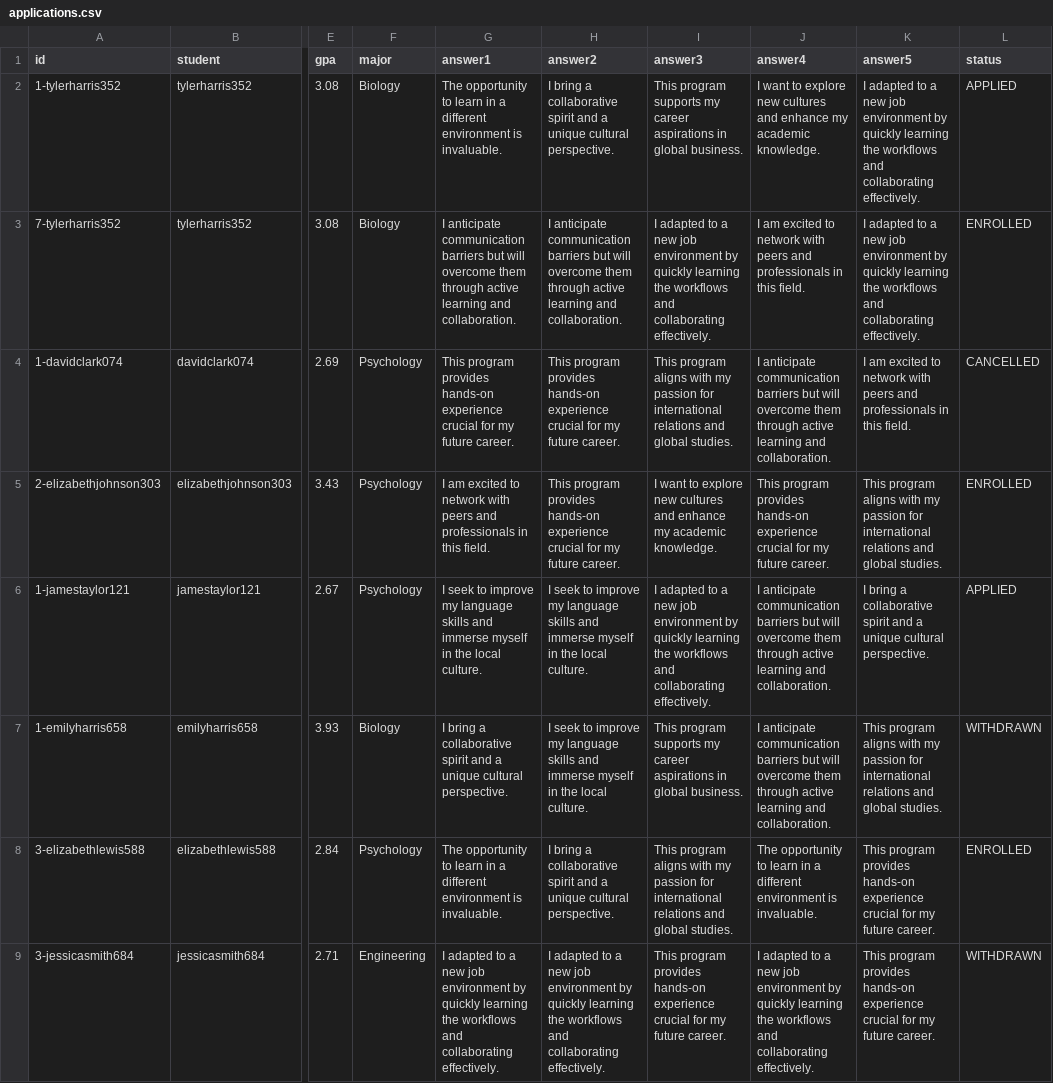
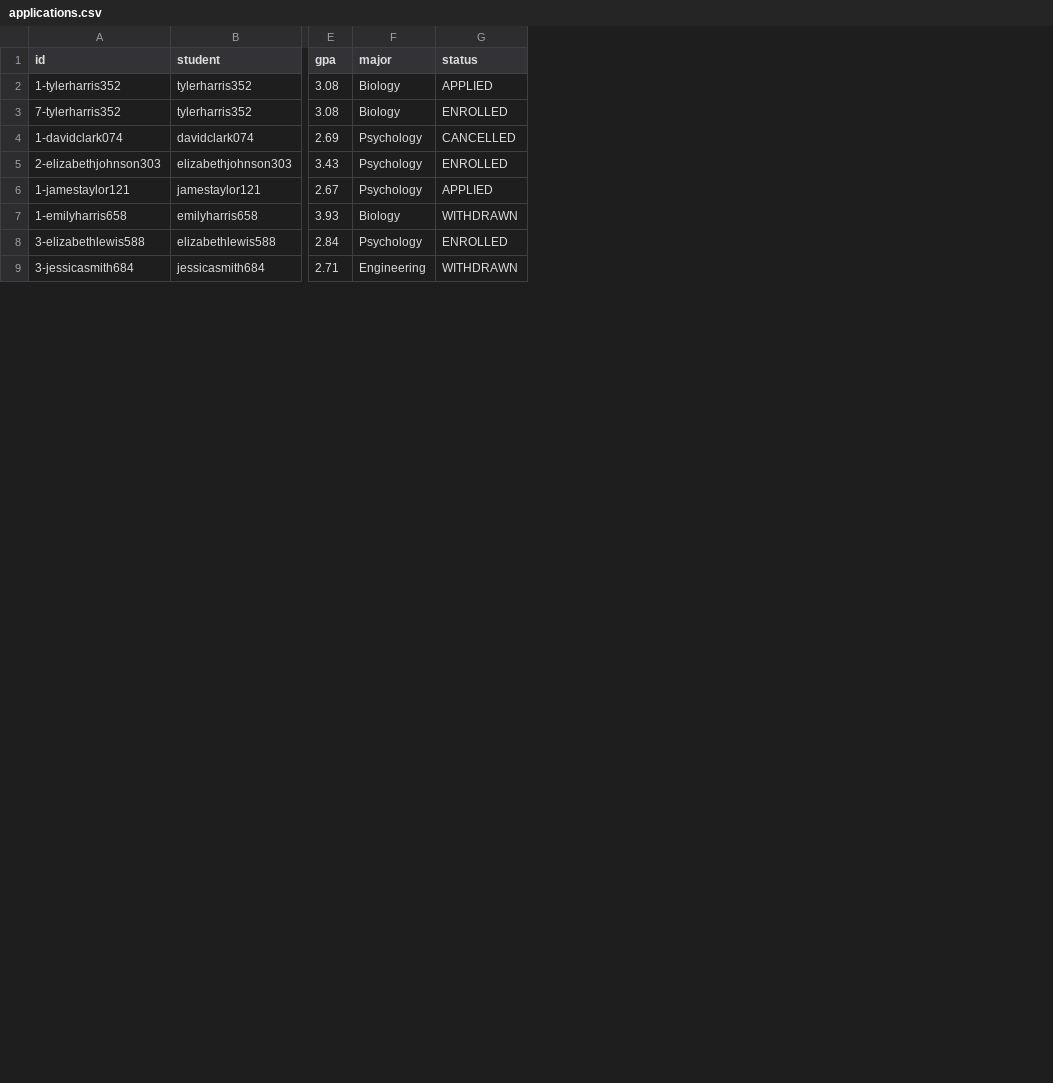
Before and after one commit to eojduc/458abroad, a CSV file: src/main/resources/data/applications.csv, drawn as a sheet; only a part is shown, gaps mark what is left out; the diff names each change by its address in the sheet, - before the commit and + after, or states it on an @@ line.

```diff
--- a/src/main/resources/data/applications.csv
+++ b/src/main/resources/data/applications.csv
-column G (answer1), rows 2-9: The opportunity to learn in a different environment is invaluable. | I anticipate communication barriers but will overcome them through active learning and collaboration. | This program provides hands-on experience crucial for my future career. | I am excited to network with peers and professionals in this field. | I seek to improve my language skills and immerse myself in the local culture. | I bring a collaborative spirit and a unique cultural perspective. | The opportunity to learn in a different environment is invaluable. | I adapted to a new job environment by quickly learning the workflows and collaborating effectively.
-column H (answer2), rows 2-9: I bring a collaborative spirit and a unique cultural perspective. | I anticipate communication barriers but will overcome them through active learning and collaboration. | This program provides hands-on experience crucial for my future career. | This program provides hands-on experience crucial for my future career. | I seek to improve my language skills and immerse myself in the local culture. | I seek to improve my language skills and immerse myself in the local culture. | I bring a collaborative spirit and a unique cultural perspective. | I adapted to a new job environment by quickly learning the workflows and collaborating effectively.
-column I (answer3), rows 2-9: This program supports my career aspirations in global business. | I adapted to a new job environment by quickly learning the workflows and collaborating effectively. | This program aligns with my passion for international relations and global studies. | I want to explore new cultures and enhance my academic knowledge. | I adapted to a new job environment by quickly learning the workflows and collaborating effectively. | This program supports my career aspirations in global business. | This program aligns with my passion for international relations and global studies. | This program provides hands-on experience crucial for my future career.
-column J (answer4), rows 2-9: I want to explore new cultures and enhance my academic knowledge. | I am excited to network with peers and professionals in this field. | I anticipate communication barriers but will overcome them through active learning and collaboration. | This program provides hands-on experience crucial for my future career. | I anticipate communication barriers but will overcome them through active learning and collaboration. | I anticipate communication barriers but will overcome them through active learning and collaboration. | The opportunity to learn in a different environment is invaluable. | I adapted to a new job environment by quickly learning the workflows and collaborating effectively.
-column K (answer5), rows 2-9: I adapted to a new job environment by quickly learning the workflows and collaborating effectively. | I adapted to a new job environment by quickly learning the workflows and collaborating effectively. | I am excited to network with peers and professionals in this field. | This program aligns with my passion for international relations and global studies. | I bring a collaborative spirit and a unique cultural perspective. | This program aligns with my passion for international relations and global studies. | This program provides hands-on experience crucial for my future career. | This program provides hands-on experience crucial for my future career.
```
Also changed, not shown: 20 other files.
